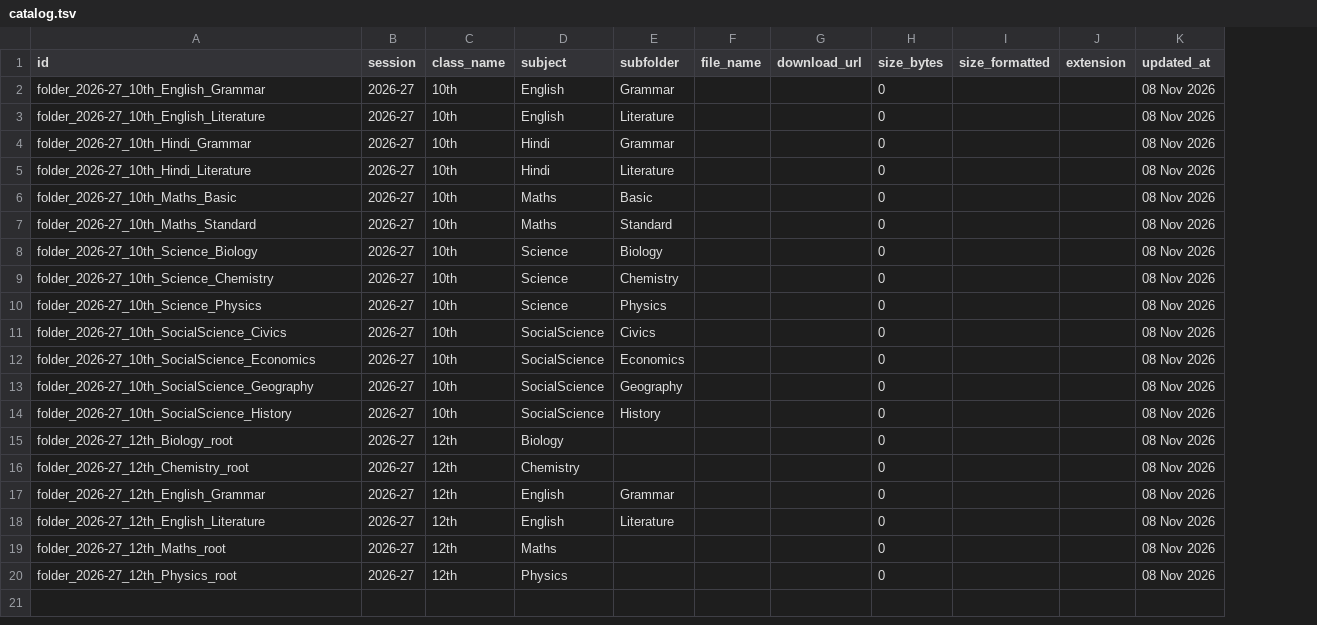
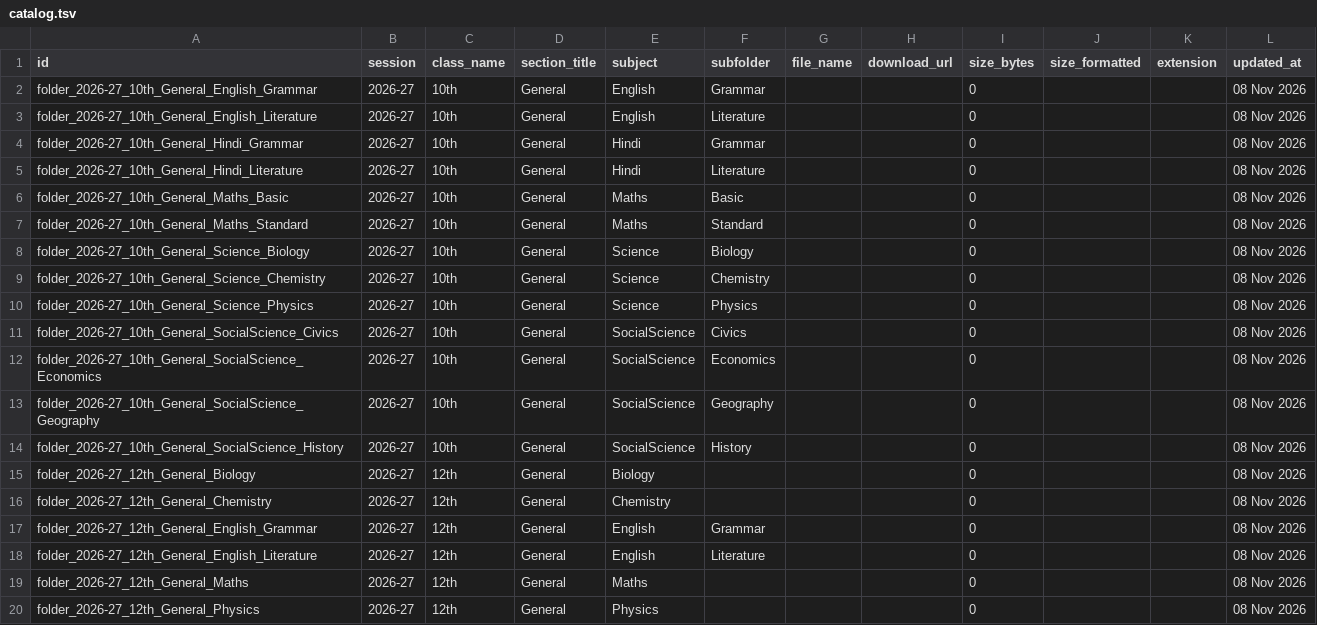
Before and after one commit to backendworkspacee/mitra, a TSV file: catalog.tsv, drawn as a sheet; the diff names each change by its address in the sheet, - before the commit and + after, or states it on an @@ line.

Commit message:
Restructure hierarchy: Session -> Class -> Section Title (General) -> Subjects -> Subfolders

```diff
--- a/catalog.tsv
+++ b/catalog.tsv
+column D (section_title), rows 2-20: all General
-A2 (id): folder_2026-27_10th_English_Grammar
+A2 (id): folder_2026-27_10th_General_English_Grammar
-A3 (id): folder_2026-27_10th_English_Literature
+A3 (id): folder_2026-27_10th_General_English_Literature
-A4 (id): folder_2026-27_10th_Hindi_Grammar
+A4 (id): folder_2026-27_10th_General_Hindi_Grammar
-A5 (id): folder_2026-27_10th_Hindi_Literature
+A5 (id): folder_2026-27_10th_General_Hindi_Literature
-A6 (id): folder_2026-27_10th_Maths_Basic
+A6 (id): folder_2026-27_10th_General_Maths_Basic
-A7 (id): folder_2026-27_10th_Maths_Standard
+A7 (id): folder_2026-27_10th_General_Maths_Standard
-A8 (id): folder_2026-27_10th_Science_Biology
+A8 (id): folder_2026-27_10th_General_Science_Biology
-A9 (id): folder_2026-27_10th_Science_Chemistry
+A9 (id): folder_2026-27_10th_General_Science_Chemistry
-A10 (id): folder_2026-27_10th_Science_Physics
+A10 (id): folder_2026-27_10th_General_Science_Physics
-A11 (id): folder_2026-27_10th_SocialScience_Civics
+A11 (id): folder_2026-27_10th_General_SocialScience_Civics
-A12 (id): folder_2026-27_10th_SocialScience_Economics
+A12 (id): folder_2026-27_10th_General_SocialScience_Economics
-A13 (id): folder_2026-27_10th_SocialScience_Geography
+A13 (id): folder_2026-27_10th_General_SocialScience_Geography
-A14 (id): folder_2026-27_10th_SocialScience_History
+A14 (id): folder_2026-27_10th_General_SocialScience_History
-A15 (id): folder_2026-27_12th_Biology_root
+A15 (id): folder_2026-27_12th_General_Biology
-A16 (id): folder_2026-27_12th_Chemistry_root
+A16 (id): folder_2026-27_12th_General_Chemistry
-A17 (id): folder_2026-27_12th_English_Grammar
+A17 (id): folder_2026-27_12th_General_English_Grammar
-A18 (id): folder_2026-27_12th_English_Literature
+A18 (id): folder_2026-27_12th_General_English_Literature
-A19 (id): folder_2026-27_12th_Maths_root
+A19 (id): folder_2026-27_12th_General_Maths
-A20 (id): folder_2026-27_12th_Physics_root
+A20 (id): folder_2026-27_12th_General_Physics
```
Also changed, not shown: 19 other files.
